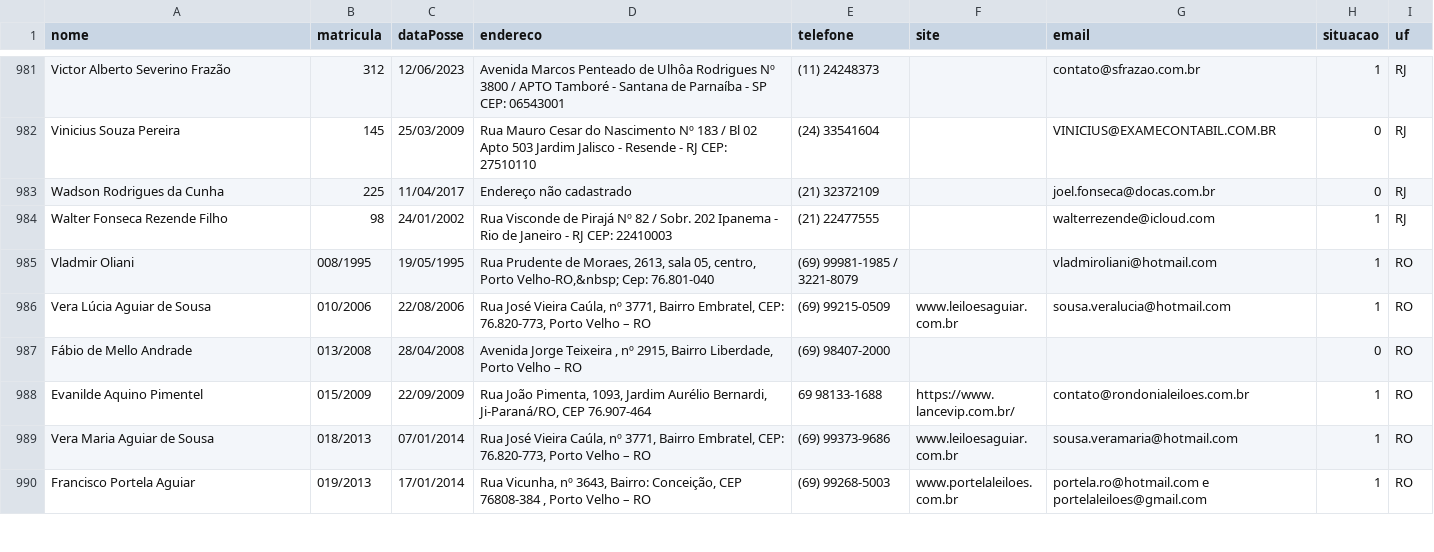
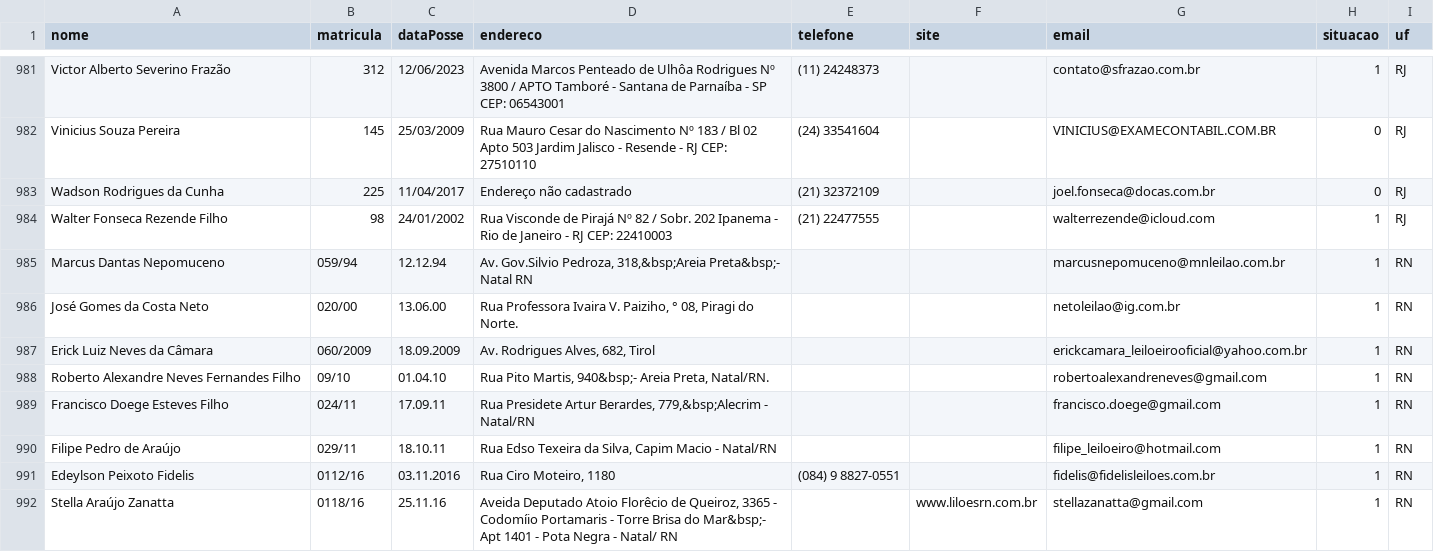
Before and after one commit to suporteleiloes/webscriptingLeiloeiro, a CSV file: csv/br.csv, drawn as a sheet; only a part is shown, gaps mark what is left out; the shorter side is filled out with more unchanged rows; the diff covers the shown part only; the diff names each change by its address in the sheet, - before the commit and + after, or states it on an @@ line.

```diff
--- a/csv/br.csv
+++ b/csv/br.csv
+row 985: Marcus Dantas Nepomuceno | 059/94 | 12.12.94 | Av. Gov.Silvio Pedroza, 318,&bsp;Areia Preta&bsp;- Natal RN |  |  | marcusnepomuceno@mnleilao.com.br | 1 | RN
+row 986: José Gomes da Costa Neto | 020/00 | 13.06.00 | Rua Professora Ivaira V. Paiziho, ° 08, Piragi do Norte. |  |  | netoleilao@ig.com.br | 1 | RN
+row 987: Erick Luiz Neves da Câmara | 060/2009 | 18.09.2009 | Av. Rodrigues Alves, 682, Tirol |  |  | erickcamara_leiloeirooficial@yahoo.com.br | 1 | RN
+row 988: Roberto Alexandre Neves Fernandes Filho | 09/10 | 01.04.10 | Rua Pito Martis, 940&bsp;- Areia Preta, Natal/RN. |  |  | robertoalexandreneves@gmail.com | 1 | RN
+row 989: Francisco Doege Esteves Filho | 024/11 | 17.09.11 | Rua Presidete Artur Berardes, 779,&bsp;Alecrim - Natal/RN |  |  | francisco.doege@gmail.com | 1 | RN
+row 990: Filipe Pedro de Araújo | 029/11 | 18.10.11 | Rua Edso Texeira da Silva, Capim Macio - Natal/RN |  |  | filipe_leiloeiro@hotmail.com | 1 | RN
+row 991: Edeylson Peixoto Fidelis | 0112/16 | 03.11.2016 | Rua Ciro Moteiro, 1180 | (084) 9 8827-0551 |  | fidelis@fidelisleiloes.com.br | 1 | RN
+row 992: Stella Araújo Zanatta | 0118/16 | 25.11.16 | Aveida Deputado Atoio Florêcio de Queiroz, 3365 - Codomíio Portamaris - Torre Brisa do Mar&bsp;- Apt 1401 - Pota Negra - Natal/ RN |  | www.liloesrn.com.br | stellazanatta@gmail.com | 1 | RN
```
Also changed, not shown: 8 added rows elsewhere in this file, 5 other files.
